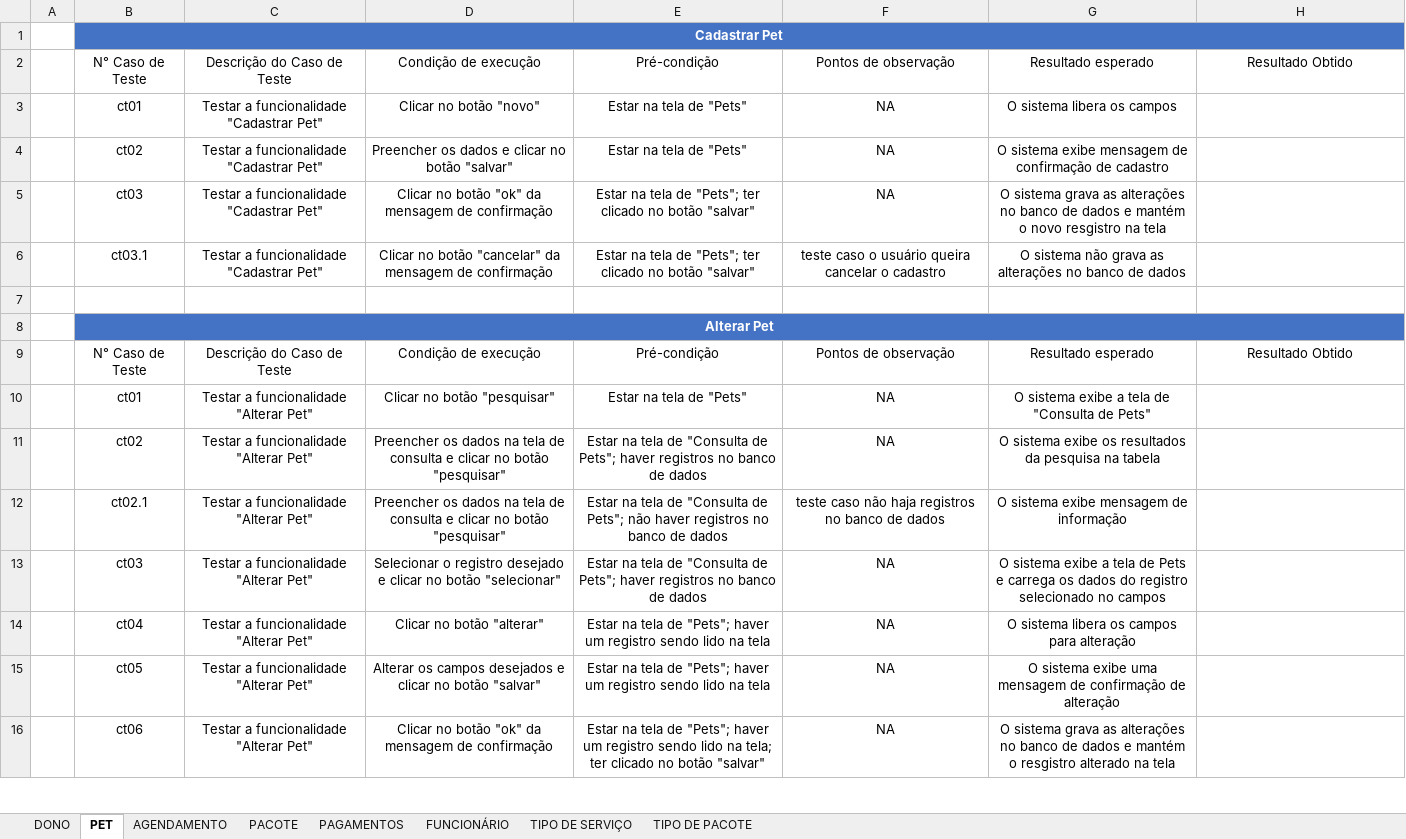
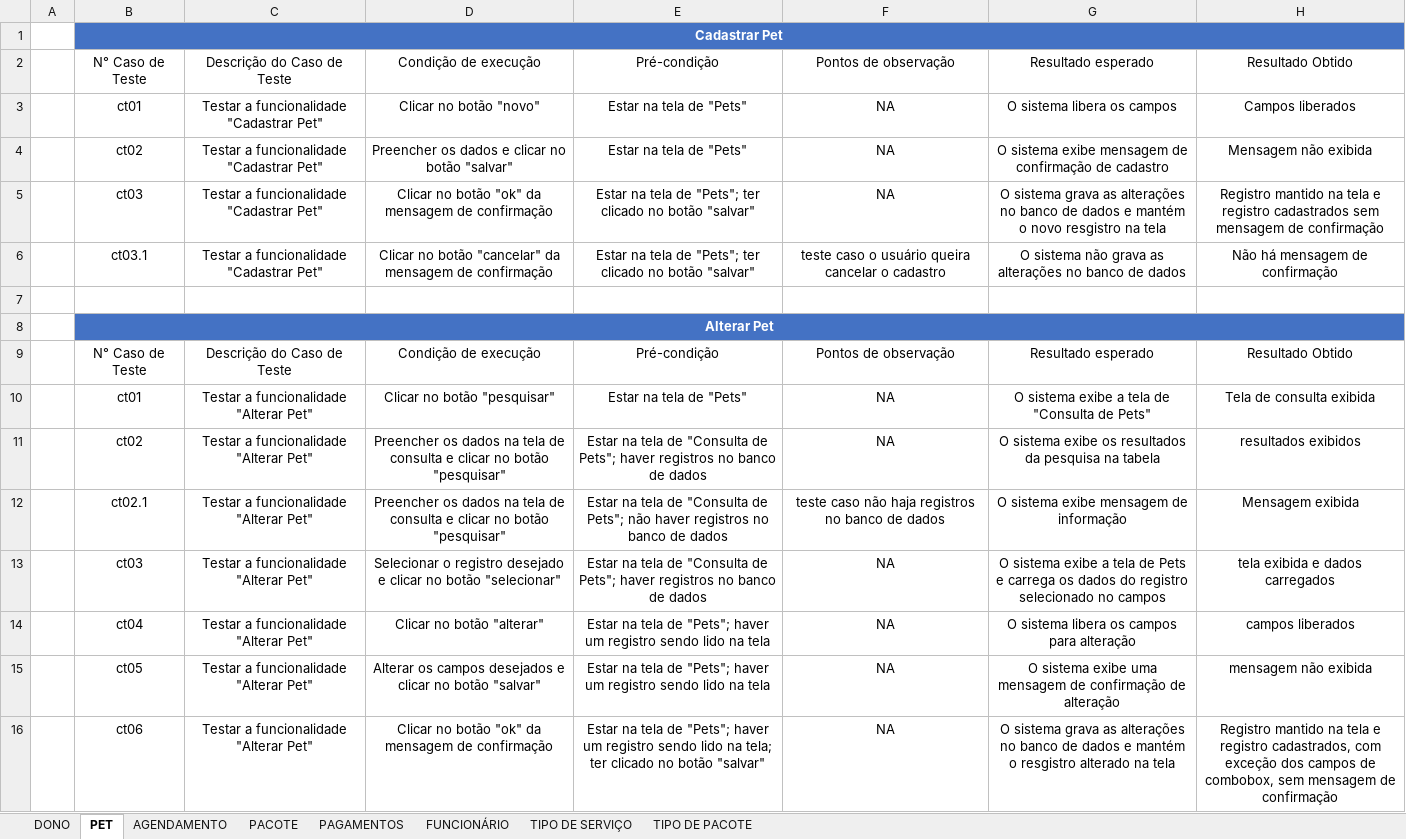
Before and after one commit to AnakOnurb/Petshop_Scheduler, an Excel workbook: AgendaPetShop/Diagrams/Testes.xlsx, sheet PET, drawn as a sheet; only a part is shown; values as stored, in another font and other column widths than the file's, no borders; table styles not drawn; the diff covers the shown part only; the diff names each change by its address in the sheet, - before the commit and + after, or states it on an @@ line.

```diff
--- a/AgendaPetShop/Diagrams/Testes.xlsx (sheet PET)
+++ b/AgendaPetShop/Diagrams/Testes.xlsx (sheet PET)
-H3: (empty)
+H3: Campos liberados
-H4: (empty)
+H4: Mensagem não exibida
-H5: (empty)
+H5: Registro mantido na tela e registro cadastrados sem mensagem de confirmação
-H6: (empty)
+H6: Não há mensagem de confirmação
-H10: (empty)
+H10: Tela de consulta exibida
-H11: (empty)
+H11: resultados exibidos
-H12: (empty)
+H12: Mensagem exibida
-H13: (empty)
+H13: tela exibida e dados carregados
-H14: (empty)
+H14: campos liberados
-H15: (empty)
+H15: mensagem não exibida
-H16: (empty)
+H16: Registro mantido na tela e registro cadastrados, com exceção dos campos de combobox, sem mensagem de confirmação
```
Also changed, not shown: 12 edited cells elsewhere in this sheet, sheet DONO, sheet AGENDAMENTO, sheet PACOTE, sheet PAGAMENTOS.
